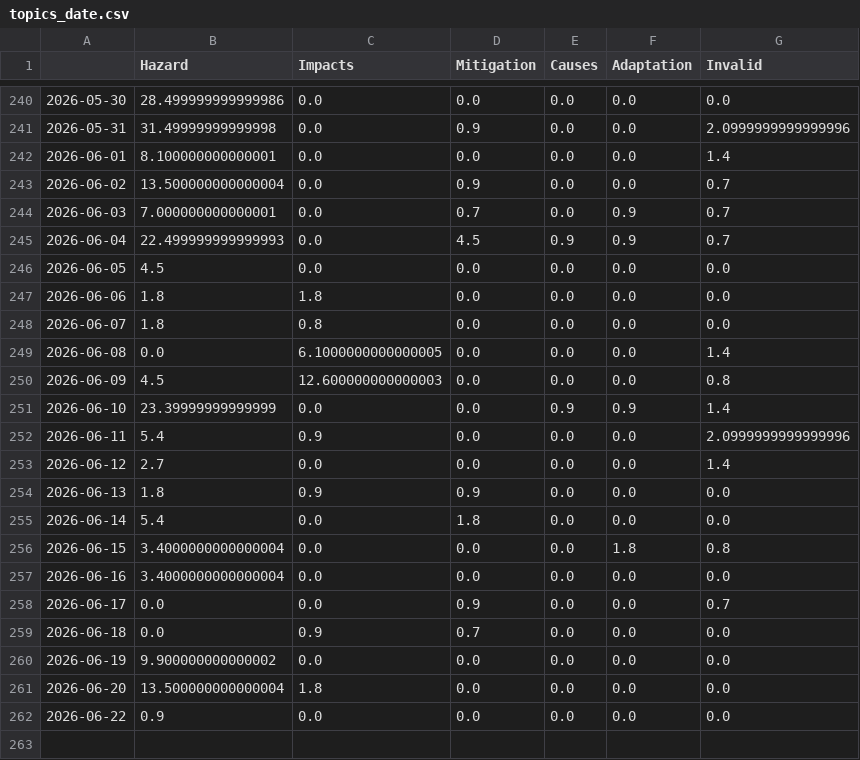
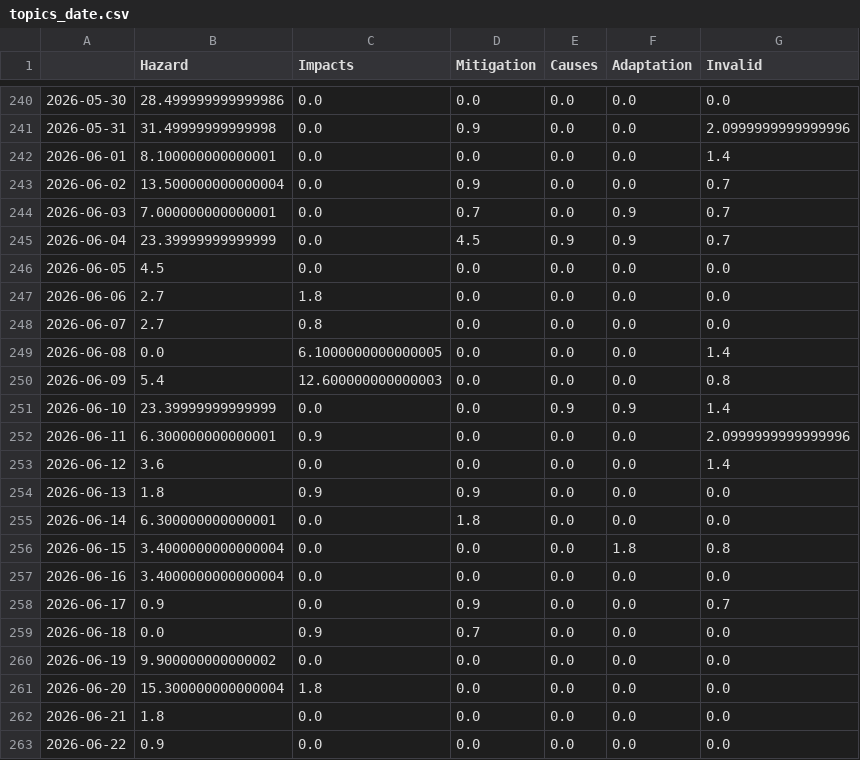
Before and after one commit to TinoH91news/ThunderstormIsComing, a CSV file: csv/topics_date.csv, drawn as a sheet; only a part is shown, gaps mark what is left out.

```diff
--- a/csv/topics_date.csv
+++ b/csv/topics_date.csv
@@ -244,19 +244,20 @@
 2026-06-03,7.000000000000001,0.0,0.7,0.0,0.9,0.7
-2026-06-04,22.499999999999993,0.0,4.5,0.9,0.9,0.7
+2026-06-04,23.39999999999999,0.0,4.5,0.9,0.9,0.7
 2026-06-05,4.5,0.0,0.0,0.0,0.0,0.0
-2026-06-06,1.8,1.8,0.0,0.0,0.0,0.0
-2026-06-07,1.8,0.8,0.0,0.0,0.0,0.0
+2026-06-06,2.7,1.8,0.0,0.0,0.0,0.0
+2026-06-07,2.7,0.8,0.0,0.0,0.0,0.0
 2026-06-08,0.0,6.1000000000000005,0.0,0.0,0.0,1.4
-2026-06-09,4.5,12.600000000000003,0.0,0.0,0.0,0.8
+2026-06-09,5.4,12.600000000000003,0.0,0.0,0.0,0.8
 2026-06-10,23.39999999999999,0.0,0.0,0.9,0.9,1.4
-2026-06-11,5.4,0.9,0.0,0.0,0.0,2.0999999999999996
-2026-06-12,2.7,0.0,0.0,0.0,0.0,1.4
+2026-06-11,6.300000000000001,0.9,0.0,0.0,0.0,2.0999999999999996
+2026-06-12,3.6,0.0,0.0,0.0,0.0,1.4
 2026-06-13,1.8,0.9,0.9,0.0,0.0,0.0
-2026-06-14,5.4,0.0,1.8,0.0,0.0,0.0
+2026-06-14,6.300000000000001,0.0,1.8,0.0,0.0,0.0
 2026-06-15,3.4000000000000004,0.0,0.0,0.0,1.8,0.8
 2026-06-16,3.4000000000000004,0.0,0.0,0.0,0.0,0.0
-2026-06-17,0.0,0.0,0.9,0.0,0.0,0.7
+2026-06-17,0.9,0.0,0.9,0.0,0.0,0.7
 2026-06-18,0.0,0.9,0.7,0.0,0.0,0.0
 2026-06-19,9.900000000000002,0.0,0.0,0.0,0.0,0.0
-2026-06-20,13.500000000000004,1.8,0.0,0.0,0.0,0.0
+2026-06-20,15.300000000000004,1.8,0.0,0.0,0.0,0.0
+2026-06-21,1.8,0.0,0.0,0.0,0.0,0.0
 2026-06-22,0.9,0.0,0.0,0.0,0.0,0.0
```
Also changed, not shown: 4 other files.
